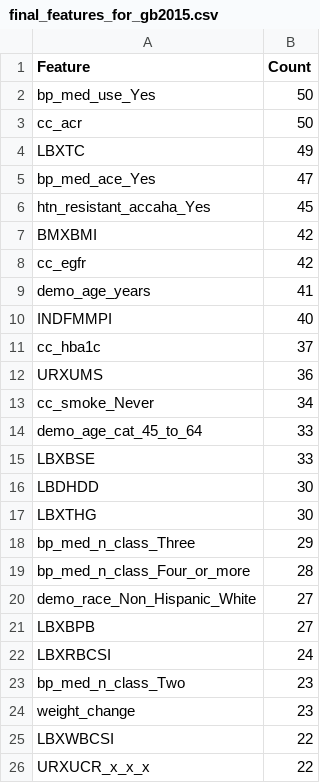
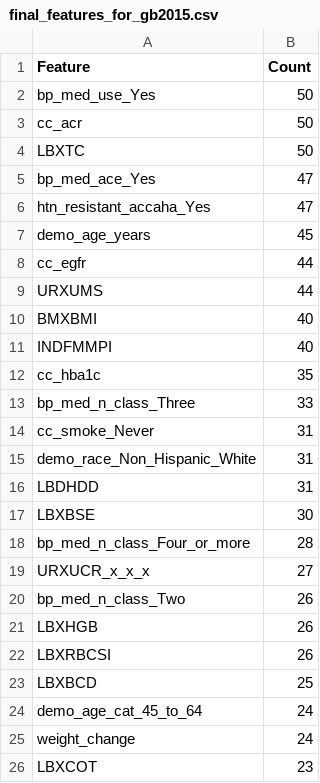
Before and after one commit to rubychan299/ENAR-Risk-Factors-Analyses, a CSV file: data/cleaned/2013_to_2023_cleaned/features_xgboost/accaha/final_features_for_gb2015.csv, drawn as a sheet.

```diff
--- a/data/cleaned/2013_to_2023_cleaned/features_xgboost/accaha/final_features_for_gb2015.csv
+++ b/data/cleaned/2013_to_2023_cleaned/features_xgboost/accaha/final_features_for_gb2015.csv
@@ -3,24 +3,24 @@
 "cc_acr",50
-"LBXTC",49
+"LBXTC",50
 "bp_med_ace_Yes",47
-"htn_resistant_accaha_Yes",45
-"BMXBMI",42
-"cc_egfr",42
-"demo_age_years",41
+"htn_resistant_accaha_Yes",47
+"demo_age_years",45
+"cc_egfr",44
+"URXUMS",44
+"BMXBMI",40
 "INDFMMPI",40
-"cc_hba1c",37
-"URXUMS",36
-"cc_smoke_Never",34
-"demo_age_cat_45_to_64",33
-"LBXBSE",33
-"LBDHDD",30
-"LBXTHG",30
-"bp_med_n_class_Three",29
+"cc_hba1c",35
+"bp_med_n_class_Three",33
+"cc_smoke_Never",31
+"demo_race_Non_Hispanic_White",31
+"LBDHDD",31
+"LBXBSE",30
 "bp_med_n_class_Four_or_more",28
-"demo_race_Non_Hispanic_White",27
-"LBXBPB",27
-"LBXRBCSI",24
-"bp_med_n_class_Two",23
-"weight_change",23
-"LBXWBCSI",22
-"URXUCR_x_x_x",22
+"URXUCR_x_x_x",27
+"bp_med_n_class_Two",26
+"LBXHGB",26
+"LBXRBCSI",26
+"LBXBCD",25
+"demo_age_cat_45_to_64",24
+"weight_change",24
+"LBXCOT",23
```
Also changed, not shown: data/cleaned/2013_to_2023_cleaned/features_xgboost/accaha/final_features_for_gb2013.csv, data/cleaned/2013_to_2023_cleaned/features_xgboost/accaha/final_features_for_gb2017.csv, 4 other files.
